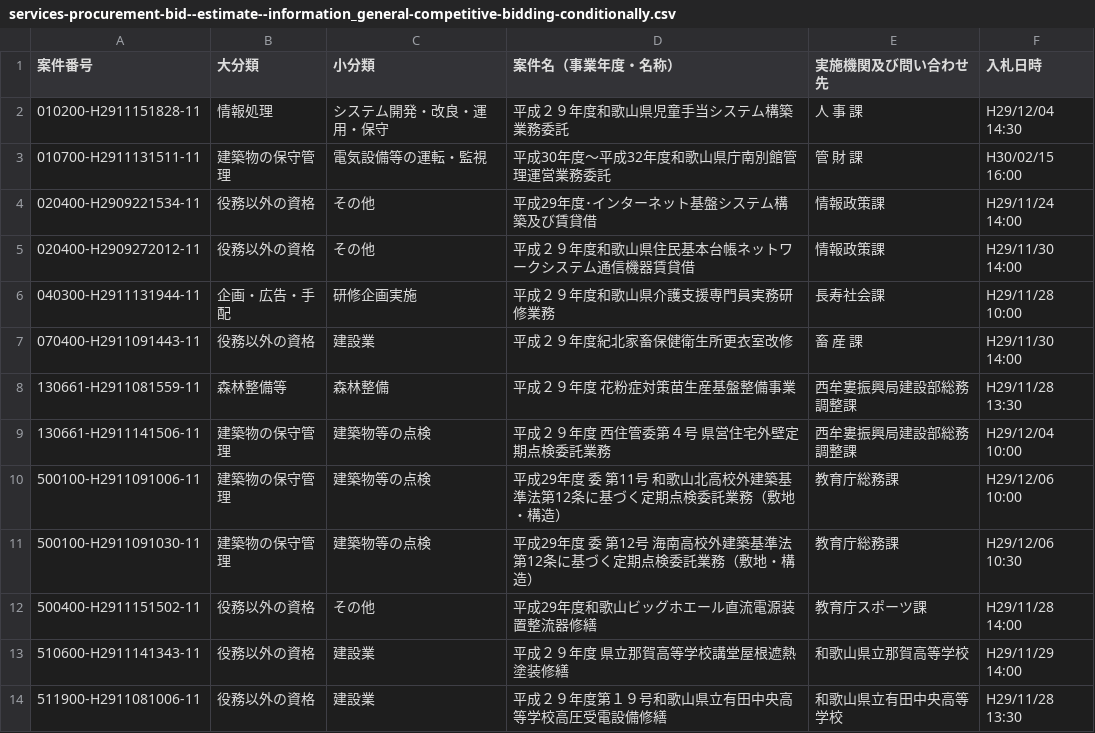
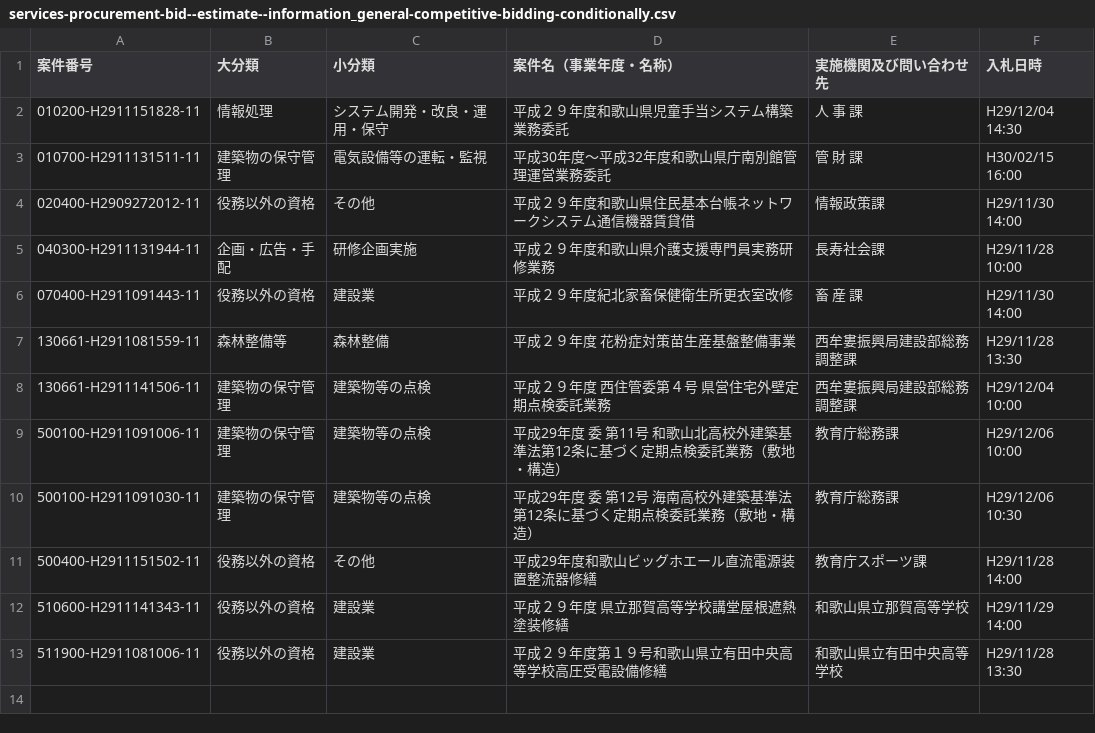
Before and after one commit to wakayama-pref-org/Services-procurement-bid--estimate--information_General-competitive-bidding-conditionally, a CSV file: csv/services-procurement-bid--estimate--information_general-competitive-bidding-conditionally.csv, drawn as a sheet; the diff names each change by its address in the sheet, - before the commit and + after, or states it on an @@ line.

```diff
--- a/csv/services-procurement-bid--estimate--information_general-competitive-bidding-conditionally.csv
+++ b/csv/services-procurement-bid--estimate--information_general-competitive-bidding-conditionally.csv
-row 4: 020400-H2909221534-11 | 役務以外の資格 | その他 | 平成29年度･インターネット基盤システム構築及び賃貸借 | 情報政策課 | H29/11/24 14:00
```
Also changed, not shown: 1 other file.
